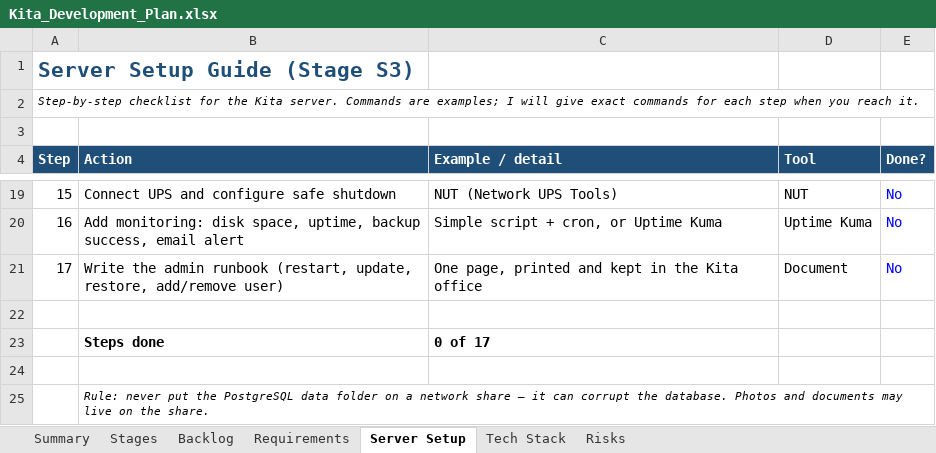
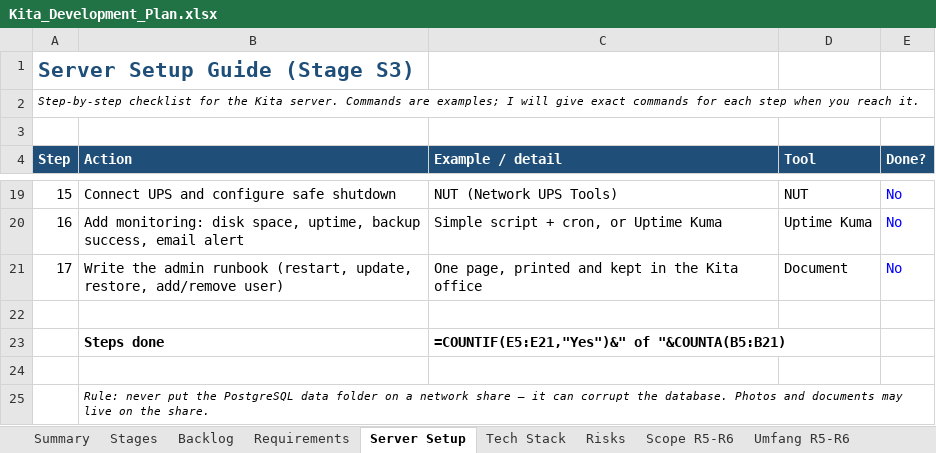
Before and after one commit to dilipmath/BournKita, an Excel workbook: Kita_Development_Plan.xlsx, sheet Server Setup, drawn as a sheet; only a part is shown, gaps mark what is left out; values as stored, in another font and other column widths than the file's, no borders; formulas without a stored value are shown as written; the diff names each change by its address in the sheet, - before the commit and + after, or states it on an @@ line.

```diff
--- a/Kita_Development_Plan.xlsx (sheet Server Setup)
+++ b/Kita_Development_Plan.xlsx (sheet Server Setup)
+sheet tab: Scope R5-R6
+sheet tab: Umfang R5-R6
-C23 (Example / detail): 0 of 17
+C23 (Example / detail): =COUNTIF(E5:E21,"Yes")&" of "&COUNTA(B5:B21)
```
Also changed, not shown: sheet Backlog, sheet Stages, sheet Requirements, sheet Risks, sheet Summary, charts or pictures.
